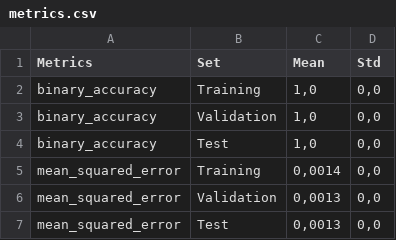
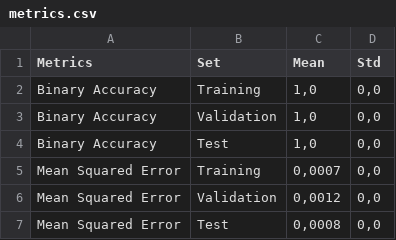
Before and after one commit to FabriDeCastelli/NeuralNetworkFundamentals, a CSV file: experiments/monk2/metrics.csv, drawn as a sheet.

```diff
--- a/experiments/monk2/metrics.csv
+++ b/experiments/monk2/metrics.csv
@@ -1,7 +1,7 @@
 Metrics,Set,Mean,Std
-binary_accuracy,Training,"1,0","0,0"
-binary_accuracy,Validation,"1,0","0,0"
-binary_accuracy,Test,"1,0","0,0"
-mean_squared_error,Training,"0,0014","0,0"
-mean_squared_error,Validation,"0,0013","0,0"
-mean_squared_error,Test,"0,0013","0,0"
+Binary Accuracy,Training,"1,0","0,0"
+Binary Accuracy,Validation,"1,0","0,0"
+Binary Accuracy,Test,"1,0","0,0"
+Mean Squared Error,Training,"0,0007","0,0"
+Mean Squared Error,Validation,"0,0012","0,0"
+Mean Squared Error,Test,"0,0008","0,0"
```
Also changed, not shown: experiments/monk1/metrics.csv, 14 other files.
